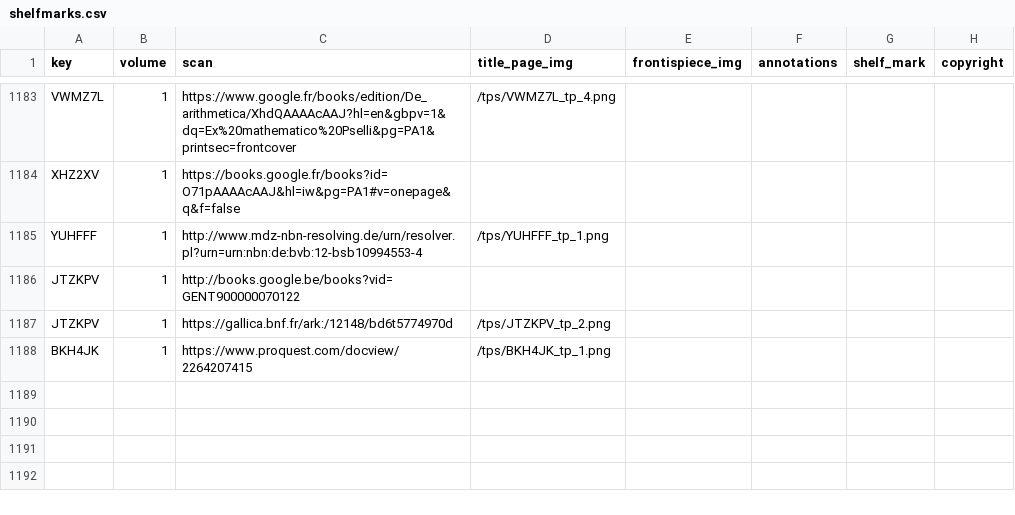
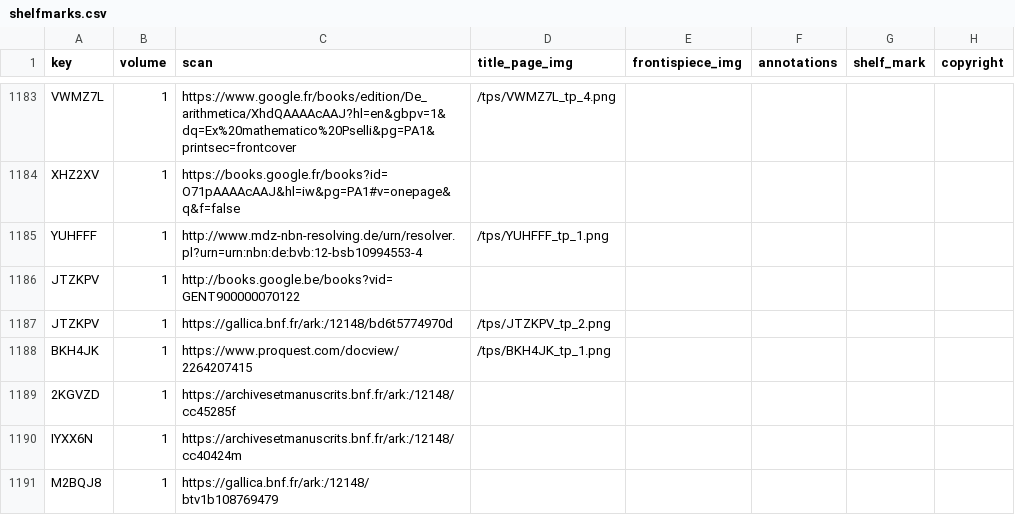
Before and after one commit to Euclides-EM/elements-resource-box, a CSV file: public/docs/shelfmarks.csv, drawn as a sheet; only a part is shown, gaps mark what is left out.

```diff
--- a/public/docs/shelfmarks.csv
+++ b/public/docs/shelfmarks.csv
@@ -1188 +1188,4 @@ JTZKPV,1,https://gallica.bnf.fr/ark:/12148/bd6t5774970d,/tps/JTZKPV_tp_2.png,,,,
 BKH4JK,1,https://www.proquest.com/docview/2264207415,/tps/BKH4JK_tp_1.png,,,,
+2KGVZD,1,https://archivesetmanuscrits.bnf.fr/ark:/12148/cc45285f,,,,,
+IYXX6N,1,https://archivesetmanuscrits.bnf.fr/ark:/12148/cc40424m,,,,,
+M2BQJ8,1,https://gallica.bnf.fr/ark:/12148/btv1b108769479,,,,,
```
Also changed, not shown: public/docs/items_manuscript.csv.
